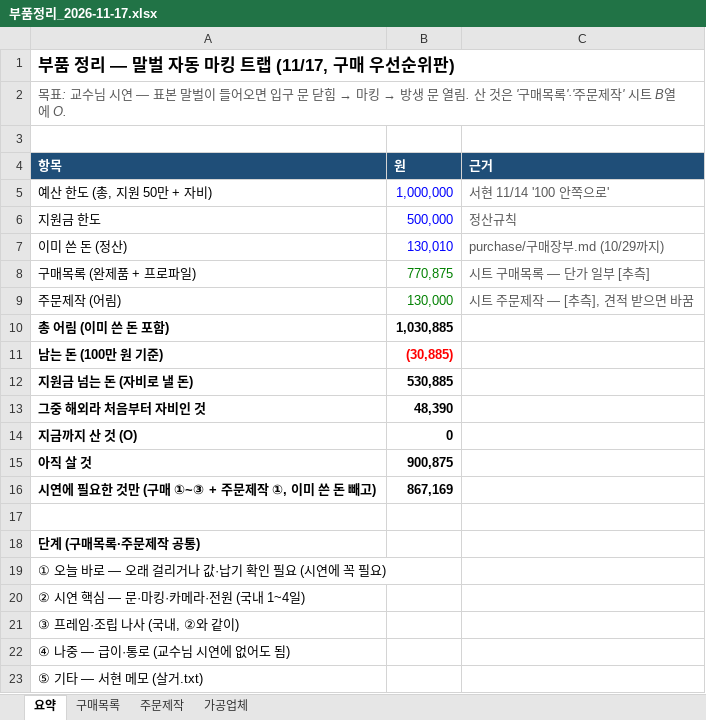
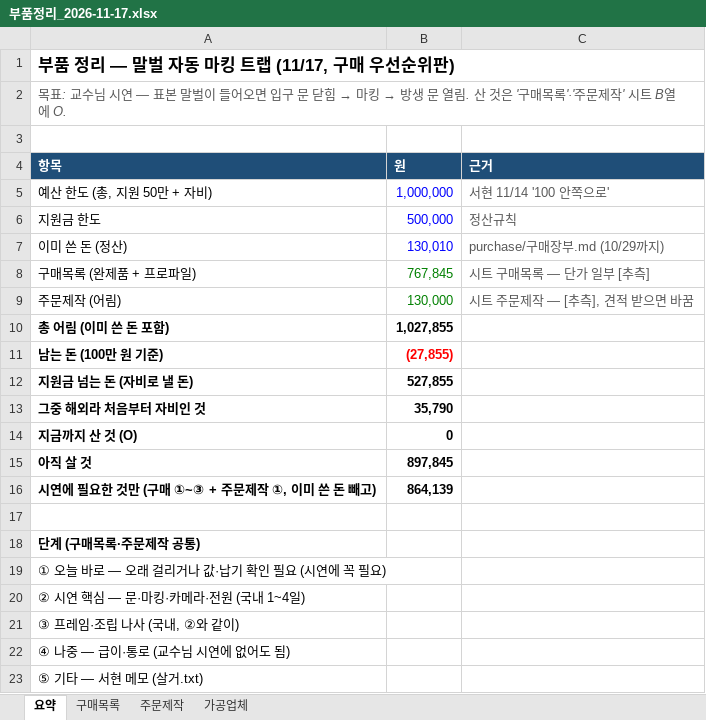
Before and after one commit to britams/-capstone-project-repo, an Excel workbook: purchase/부품정리_2026-11-17.xlsx, sheet 요약, drawn as a sheet; only a part is shown; values as stored, in another font and other column widths than the file's, no borders; the diff names each change by its address in the sheet, - before the commit and + after, or states it on an @@ line.

```diff
--- a/purchase/부품정리_2026-11-17.xlsx (sheet 요약)
+++ b/purchase/부품정리_2026-11-17.xlsx (sheet 요약)
-B8 (원): 770,875
+B8 (원): 767,845
-B10 (원): 1,030,885
+B10 (원): 1,027,855
-B11 (원): (30,885)
+B11 (원): (27,855)
-B12 (원): 530,885
+B12 (원): 527,855
-B13 (원): 48,390
+B13 (원): 35,790
-B15 (원): 900,875
+B15 (원): 897,845
-B16 (원): 867,169
+B16 (원): 864,139
```
Also changed, not shown: sheet 구매목록, sheet 주문제작, 6 other files.
